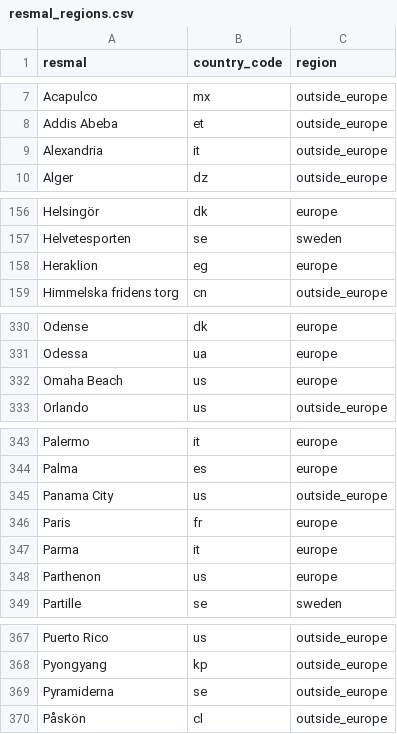
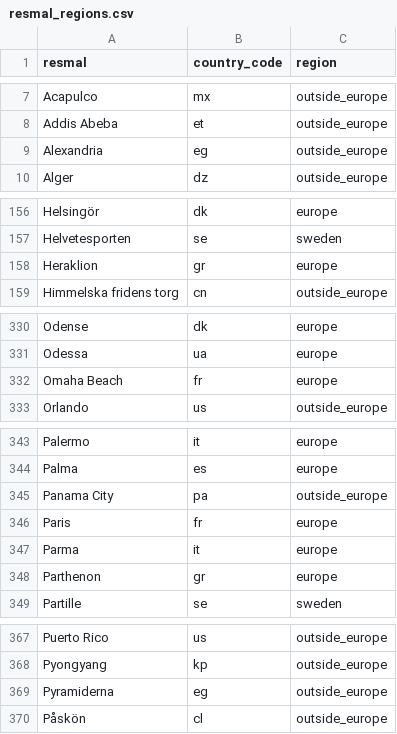
Before and after one commit to richarduggelberg/ontrack, a CSV file: data/resmal_regions.csv, drawn as a sheet; only a part is shown, gaps mark what is left out; the diff covers the shown part only.

```diff
--- a/data/resmal_regions.csv
+++ b/data/resmal_regions.csv
@@ -8,3 +8,3 @@ Acapulco,mx,outside_europe
 Addis Abeba,et,outside_europe
-Alexandria,it,outside_europe
+Alexandria,eg,outside_europe
 Alger,dz,outside_europe
@@ -157,3 +157,3 @@ Helsingör,dk,europe
 Helvetesporten,se,sweden
-Heraklion,eg,europe
+Heraklion,gr,europe
 Himmelska fridens torg,cn,outside_europe
@@ -331,3 +331,3 @@ Odense,dk,europe
 Odessa,ua,europe
-Omaha Beach,us,europe
+Omaha Beach,fr,europe
 Orlando,us,outside_europe
@@ -344,6 +344,6 @@ Palermo,it,europe
 Palma,es,europe
-Panama City,us,outside_europe
+Panama City,pa,outside_europe
 Paris,fr,europe
 Parma,it,europe
-Parthenon,us,europe
+Parthenon,gr,europe
 Partille,se,sweden
@@ -368,3 +368,3 @@ Puerto Rico,us,outside_europe
 Pyongyang,kp,outside_europe
-Pyramiderna,se,outside_europe
+Pyramiderna,eg,outside_europe
 Påskön,cl,outside_europe
```
Also changed, not shown: 3 edited cells elsewhere in this file, 3 other files.
